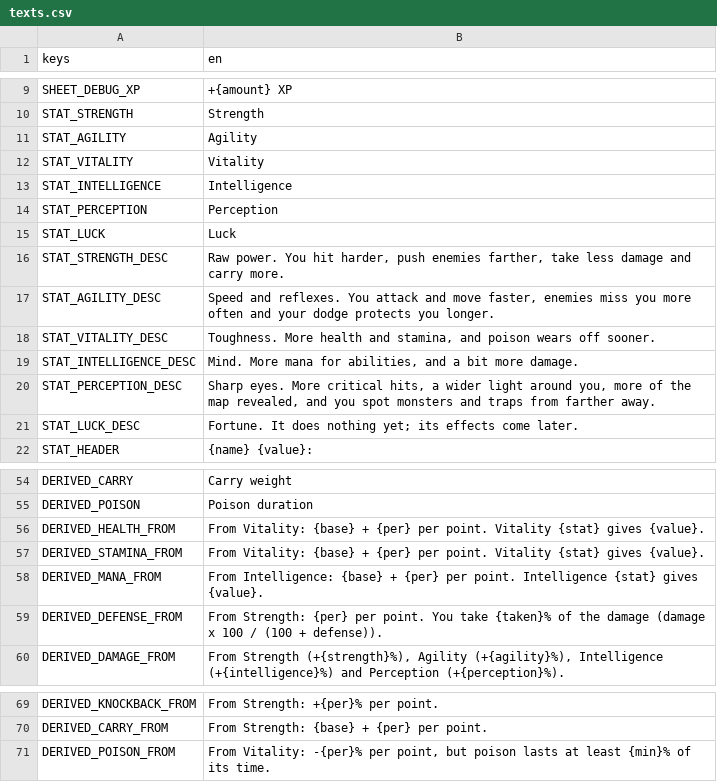
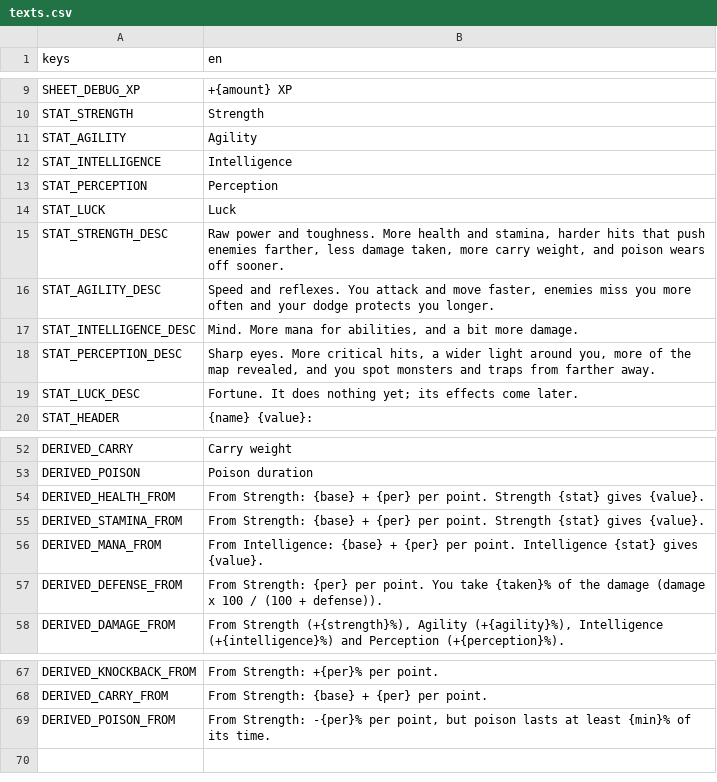
Before and after one commit to yupmurphy/Dungeon, a CSV file: localization/texts.csv, drawn as a sheet; only a part is shown, gaps mark what is left out.

```diff
--- a/localization/texts.csv
+++ b/localization/texts.csv
@@ -11,3 +11,2 @@ STAT_STRENGTH,Strength
 STAT_AGILITY,Agility
-STAT_VITALITY,Vitality
 STAT_INTELLIGENCE,Intelligence
@@ -15,5 +14,4 @@ STAT_PERCEPTION,Perception
 STAT_LUCK,Luck
-STAT_STRENGTH_DESC,"Raw power. You hit harder, push enemies farther, take less damage and carry more."
+STAT_STRENGTH_DESC,"Raw power and toughness. More health and stamina, harder hits that push enemies farther, less damage taken, more carry weight, and poison wears off sooner."
 STAT_AGILITY_DESC,"Speed and reflexes. You attack and move faster, enemies miss you more often and your dodge protects you longer."
-STAT_VITALITY_DESC,"Toughness. More health and stamina, and poison wears off sooner."
 STAT_INTELLIGENCE_DESC,"Mind. More mana for abilities, and a bit more damage."
@@ -55,4 +53,4 @@ DERIVED_CARRY,Carry weight
 DERIVED_POISON,Poison duration
-DERIVED_HEALTH_FROM,"From Vitality: {base} + {per} per point. Vitality {stat} gives {value}."
-DERIVED_STAMINA_FROM,"From Vitality: {base} + {per} per point. Vitality {stat} gives {value}."
+DERIVED_HEALTH_FROM,"From Strength: {base} + {per} per point. Strength {stat} gives {value}."
+DERIVED_STAMINA_FROM,"From Strength: {base} + {per} per point. Strength {stat} gives {value}."
 DERIVED_MANA_FROM,"From Intelligence: {base} + {per} per point. Intelligence {stat} gives {value}."
@@ -70,2 +68,2 @@ DERIVED_KNOCKBACK_FROM,"From Strength: +{per}% per point."
 DERIVED_CARRY_FROM,"From Strength: {base} + {per} per point."
-DERIVED_POISON_FROM,"From Vitality: -{per}% per point, but poison lasts at least {min}% of its time."
+DERIVED_POISON_FROM,"From Strength: -{per}% per point, but poison lasts at least {min}% of its time."
```
Also changed, not shown: 12 other files.
